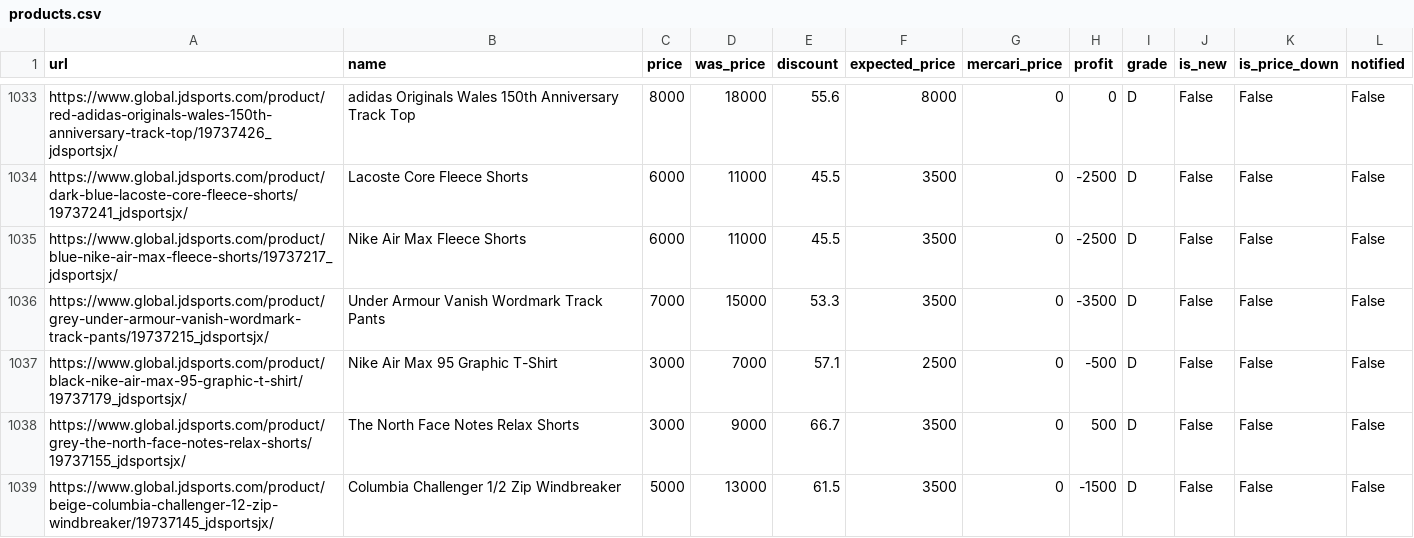
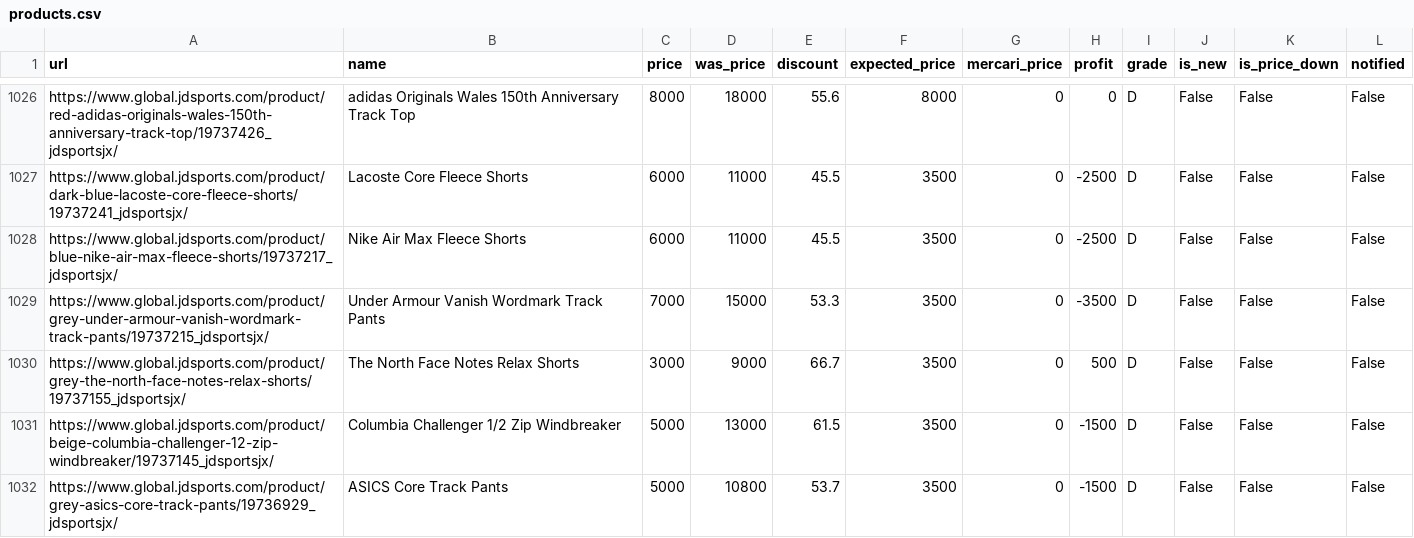
Before and after one commit to stonesidebear/jd-monitor, a CSV file: data/csv/products.csv, drawn as a sheet; only a part is shown, gaps mark what is left out; the shorter side is filled out with more unchanged rows; the diff covers the shown part only.

```diff
--- a/data/csv/products.csv
+++ b/data/csv/products.csv
@@ -1036,3 +1029,2 @@ https://www.global.jdsports.com/product/blue-nike-air-max-fleece-shorts/19737217
 https://www.global.jdsports.com/product/grey-under-armour-vanish-wordmark-track-pants/19737215_jdsportsjx/,Under Armour Vanish Wordmark Track Pants,7000,15000,53.3,3500,0,-3500,D,False,False,False
-https://www.global.jdsports.com/product/black-nike-air-max-95-graphic-t-shirt/19737179_jdsportsjx/,Nike Air Max 95 Graphic T-Shirt,3000,7000,57.1,2500,0,-500,D,False,False,False
 https://www.global.jdsports.com/product/grey-the-north-face-notes-relax-shorts/19737155_jdsportsjx/,The North Face Notes Relax Shorts,3000,9000,66.7,3500,0,500,D,False,False,False
```
Also changed, not shown: 1 added row and 14 removed rows elsewhere in this file, 1 other file.
